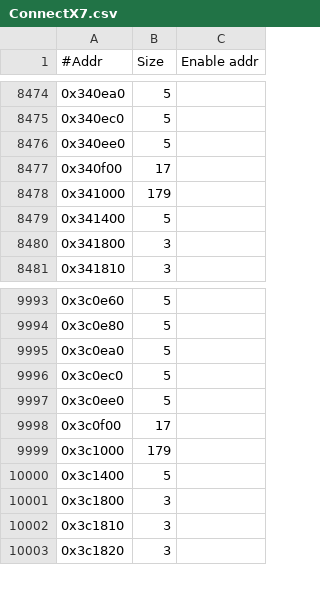
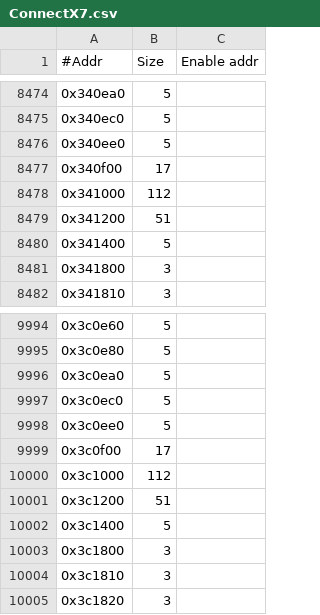
Before and after one commit to Mellanox/mstflint, a CSV file: mstdump/mstdump_dbs/ConnectX7.csv, drawn as a sheet; only a part is shown, gaps mark what is left out.

```diff
--- a/mstdump/mstdump_dbs/ConnectX7.csv
+++ b/mstdump/mstdump_dbs/ConnectX7.csv
@@ -8477,3 +8477,4 @@
 0x340f00,17,
-0x341000,179,
+0x341000,112,
+0x341200,51,
 0x341400,5,
@@ -9998,3 +9999,4 @@
 0x3c0f00,17,
-0x3c1000,179,
+0x3c1000,112,
+0x3c1200,51,
 0x3c1400,5,
```
Also changed, not shown: 13 other files.
